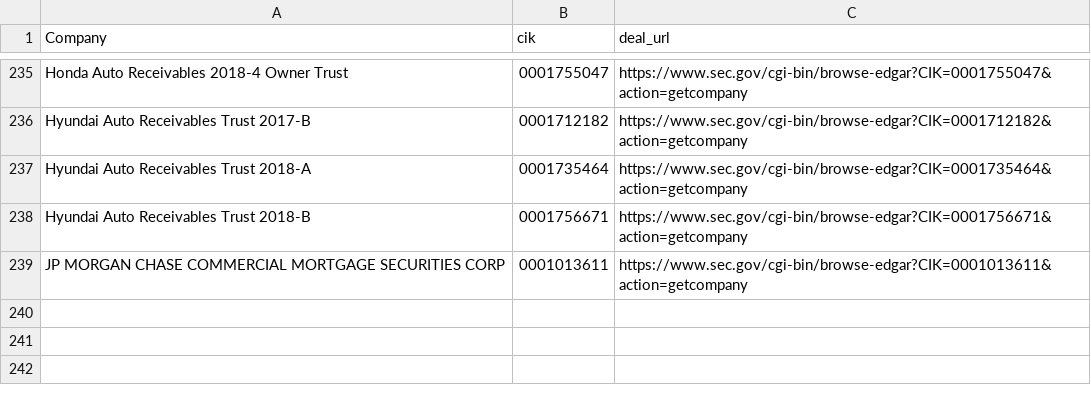
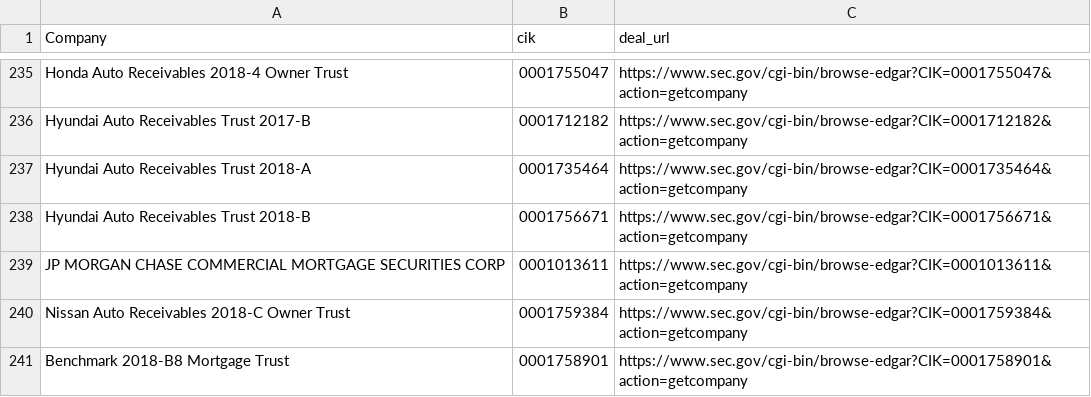
Before and after one commit to t-morrison/t-morrison.github.io, a CSV file: abs-ee/data/companies.csv, drawn as a sheet; only a part is shown, gaps mark what is left out; the diff names each change by its address in the sheet, - before the commit and + after, or states it on an @@ line.

Commit message:
updating companies and log

```diff
--- a/abs-ee/data/companies.csv
+++ b/abs-ee/data/companies.csv
+row 240: Nissan Auto Receivables 2018-C Owner Trust | 0001759384 | https://www.sec.gov/cgi-bin/browse-edgar?CIK=0001759384&action=getcompany
+row 241: Benchmark 2018-B8 Mortgage Trust | 0001758901 | https://www.sec.gov/cgi-bin/browse-edgar?CIK=0001758901&action=getcompany
```
Also changed, not shown: abs-ee/data/log.csv.
